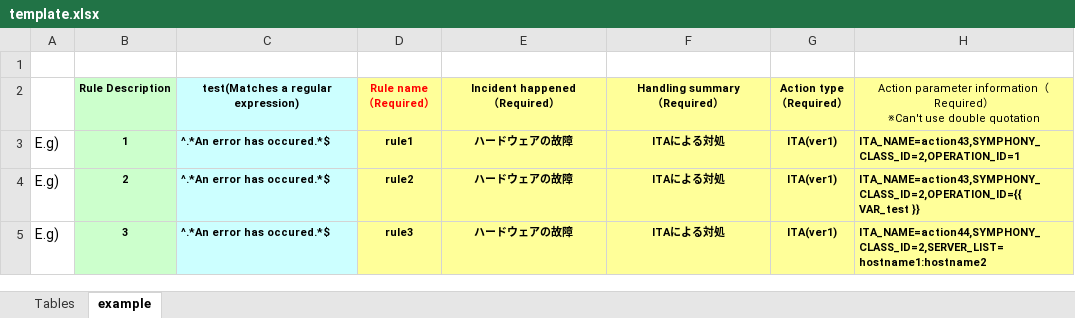
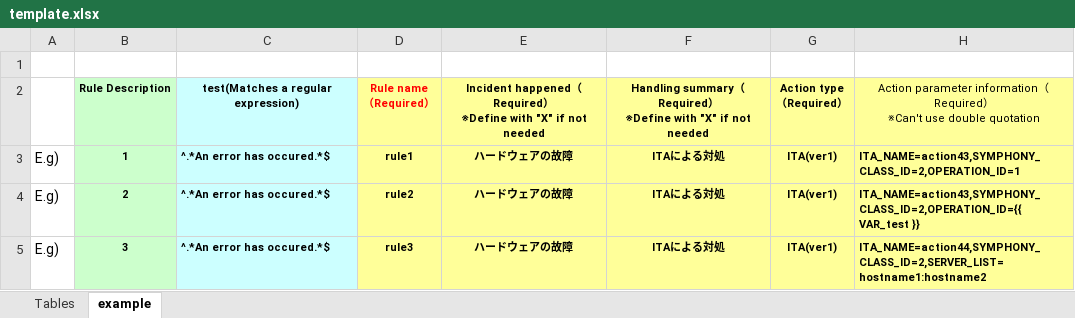
Before and after one commit to exastro-suite/oase, an Excel workbook: oase-root/libs/commonlibs/template.xlsx, sheet example, drawn as a sheet; only a part is shown; values as stored, in another font and other column widths than the file's, no borders; ↵ is a line break in a cell; the diff covers the shown part only; the diff names each change by its address in the sheet, - before the commit and + after, or states it on an @@ line.

```diff
--- a/oase-root/libs/commonlibs/template.xlsx (sheet example)
+++ b/oase-root/libs/commonlibs/template.xlsx (sheet example)
-E2: Incident happened ↵ （Required）
+E2: Incident happened（Required） ↵ ※Define with "X" if not needed
-F2: Handling summary ↵ （Required）
+F2: Handling summary（Required） ↵ ※Define with "X" if not needed
```
Also changed, not shown: 2 edited cells elsewhere in this sheet, 7 other files.
